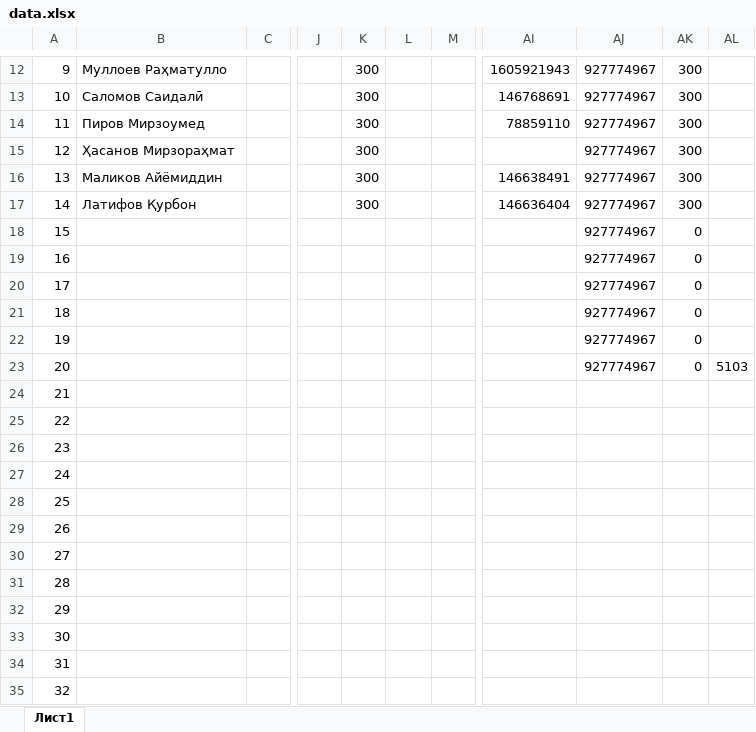
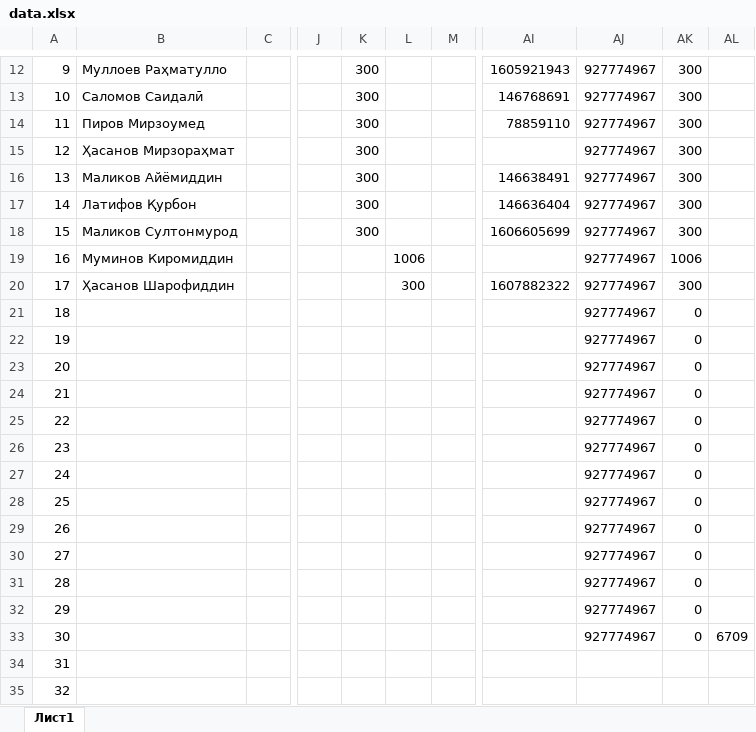
Before and after one commit to mahmadullo2003/fondmargheb, an Excel workbook: data.xlsx, sheet Лист1, drawn as a sheet; only a part is shown, gaps mark what is left out; values as stored, in another font and other column widths than the file's, no borders; the diff names each change by its address in the sheet, - before the commit and + after, or states it on an @@ line.

Commit message:
Add files via upload

```diff
--- a/data.xlsx (sheet Лист1)
+++ b/data.xlsx (sheet Лист1)
-B18: (empty)
+B18: Маликов Султонмурод
-K18: (empty)
+K18: 300
-AI18: (empty)
+AI18: 1606605699
-AK18: 0
+AK18: 300
-B19: (empty)
+B19: Муминов Киромиддин
-L19: (empty)
+L19: 1006
-AK19: 0
+AK19: 1006
-B20: (empty)
+B20: Ҳасанов Шарофиддин
-L20: (empty)
+L20: 300
-AI20: (empty)
+AI20: 1607882322
-AK20: 0
+AK20: 300
-AL23: 5103
+AL23: (empty)
-AJ24:AJ33: (empty)
+AJ24:AJ33: 927774967
-AK24:AK33: (empty)
+AK24:AK33: 0
-AL33: (empty)
+AL33: 6709
```
Also changed, not shown: formulas that keep their value.
